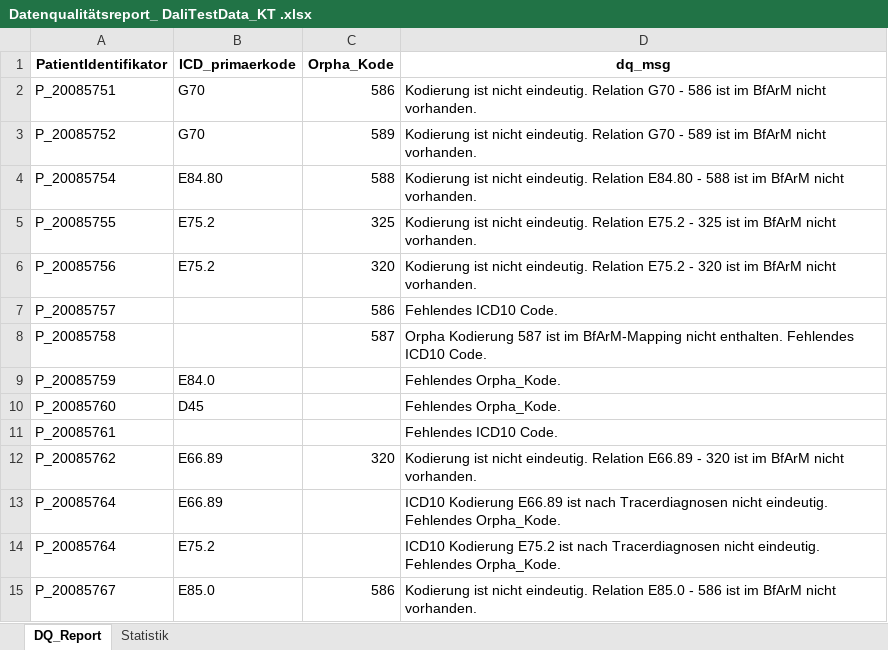
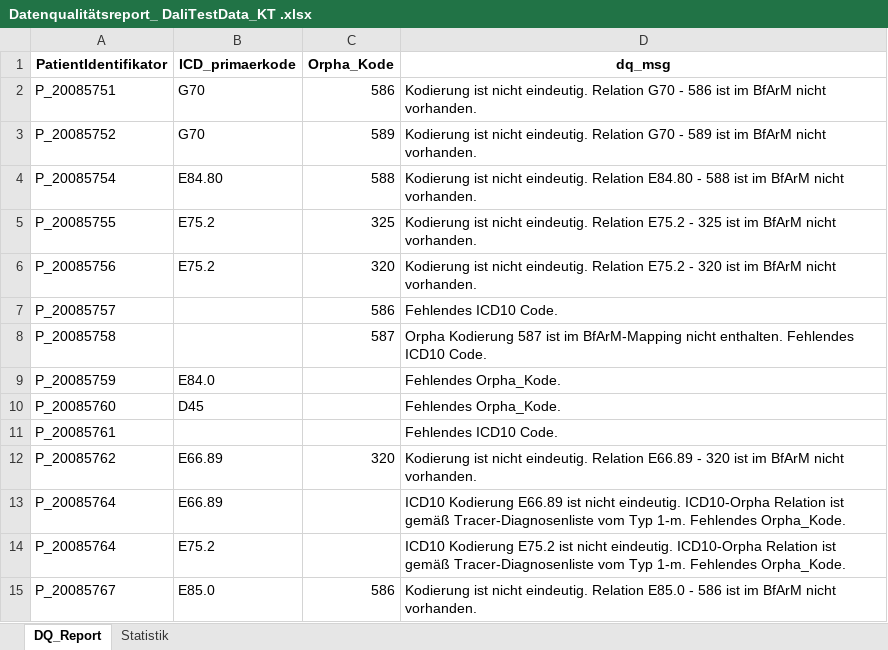
Before and after one commit to KaisTahar/dqLib, an Excel workbook: examples/Data/Export/Datenqualitätsreport_ DaliTestData_KT .xlsx, sheet DQ_Report, drawn as a sheet; values as stored, in another font and other column widths than the file's, no borders; the diff names each change by its address in the sheet, - before the commit and + after, or states it on an @@ line.

```diff
--- a/examples/Data/Export/Datenqualitätsreport_ DaliTestData_KT .xlsx (sheet DQ_Report)
+++ b/examples/Data/Export/Datenqualitätsreport_ DaliTestData_KT .xlsx (sheet DQ_Report)
-D13 (dq_msg): …E66.89 ist nach Tracerdiagnosen nicht eindeutig. Fehlendes Orpha_Kode.
+D13 (dq_msg): …E66.89 ist nicht eindeutig. ICD10-Orpha Relation ist gemäß Tracer-Diagnosenliste vom Typ 1-m. Fehlendes Orpha_Kode.
-D14 (dq_msg): …E75.2 ist nach Tracerdiagnosen nicht eindeutig. Fehlendes Orpha_Kode.
+D14 (dq_msg): …E75.2 ist nicht eindeutig. ICD10-Orpha Relation ist gemäß Tracer-Diagnosenliste vom Typ 1-m. Fehlendes Orpha_Kode.
```
Also changed, not shown: examples/Data/Export/Datenqualitätsreport_ CORD_TestData .xlsx, examples/Data/Export/Datenqualitätsreport_ CORD_TestData _Extended .xlsx, 2 other files.
